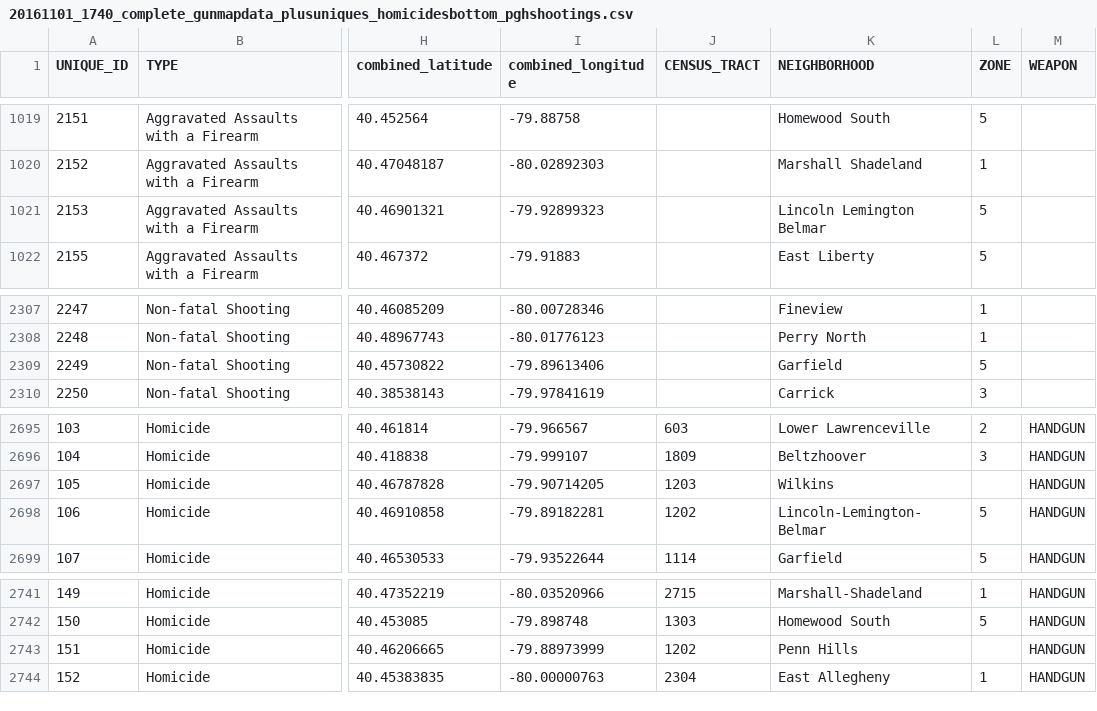
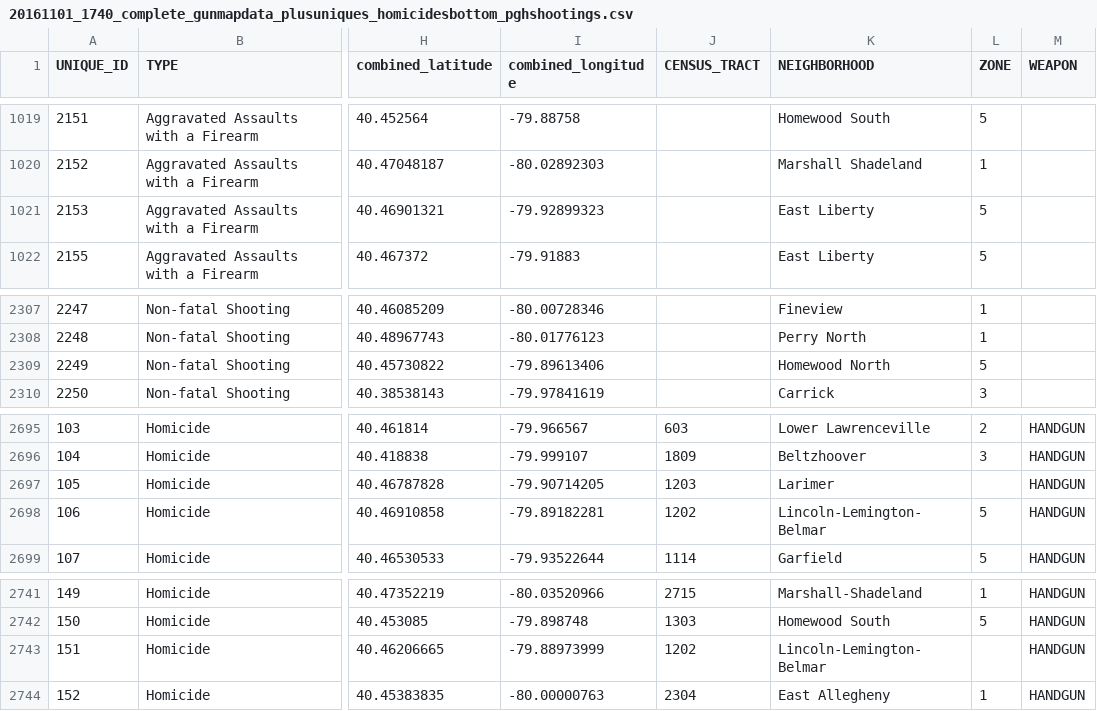
Before and after one commit to publicsource/gunmap, a CSV file: geojson/20161101_1740_complete_gunmapdata_plusuniques_homicidesbottom_pghshootings.csv, drawn as a sheet; only a part is shown, gaps mark what is left out; the diff covers the shown part only; the diff names each change by its address in the sheet, - before the commit and + after, or states it on an @@ line.

Commit message:
finished checking and updating data, fixed legend

```diff
--- a/geojson/20161101_1740_complete_gunmapdata_plusuniques_homicidesbottom_pghshootings.csv
+++ b/geojson/20161101_1740_complete_gunmapdata_plusuniques_homicidesbottom_pghshootings.csv
-K1021 (NEIGHBORHOOD): Lincoln Lemington Belmar
+K1021 (NEIGHBORHOOD): East Liberty
-K2309 (NEIGHBORHOOD): Garfield
+K2309 (NEIGHBORHOOD): Homewood North
-K2697 (NEIGHBORHOOD): Wilkins
+K2697 (NEIGHBORHOOD): Larimer
-K2743 (NEIGHBORHOOD): Penn Hills
+K2743 (NEIGHBORHOOD): Lincoln-Lemington-Belmar
```
Also changed, not shown: 6 edited cells elsewhere in this file, 4 other files.
